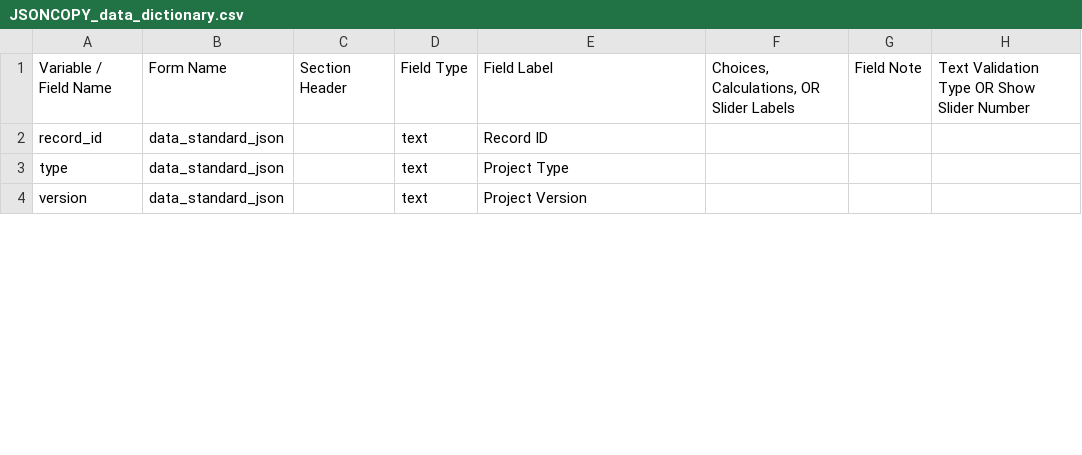
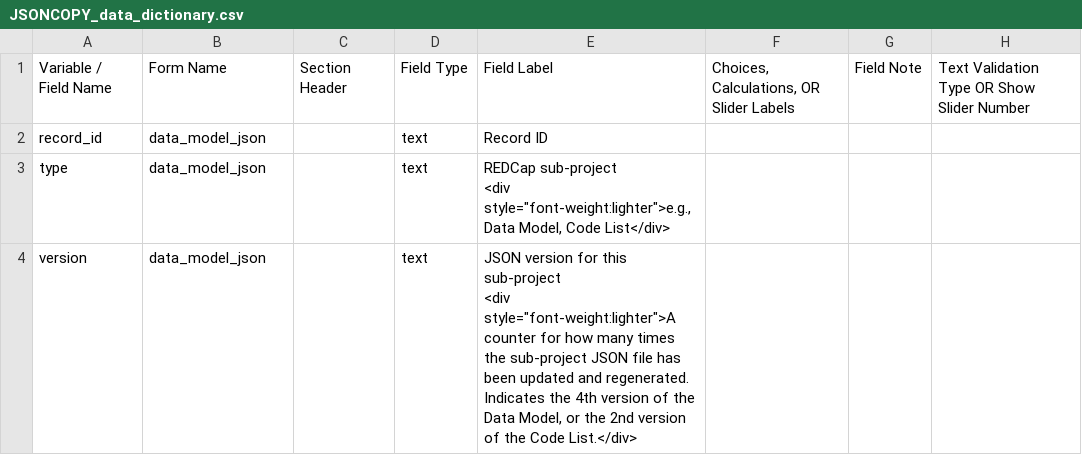
Before and after one commit to vanderbilt-redcap/data-model-browser, a CSV file: csv/JSONCOPY_data_dictionary.csv, drawn as a sheet; only a part is shown; ↵ is a line break in a cell; the diff covers the shown part only; the diff names each change by its address in the sheet, - before the commit and + after, or states it on an @@ line.

```diff
--- a/csv/JSONCOPY_data_dictionary.csv
+++ b/csv/JSONCOPY_data_dictionary.csv
-B2:B4: data_standard_json
+B2:B4: data_model_json
-E3: Project Type
+E3: REDCap sub-project ↵ <div style="font-weight:lighter">e.g., Data Model, Code List</div>
-E4: Project Version
+E4: JSON version for this sub-project ↵ <div style="font-weight:lighter">A counter for how many times the sub-project JSON file has been updated and regenerated. Indicates the 4th version of the Data Model, or the 2nd version of the Code List.</div>
```
Also changed, not shown: 1 removed row and 4 edited cells elsewhere in this file, csv/PID_data_dictionary.csv, csv/SETTINGS_data_dictionary.csv.
